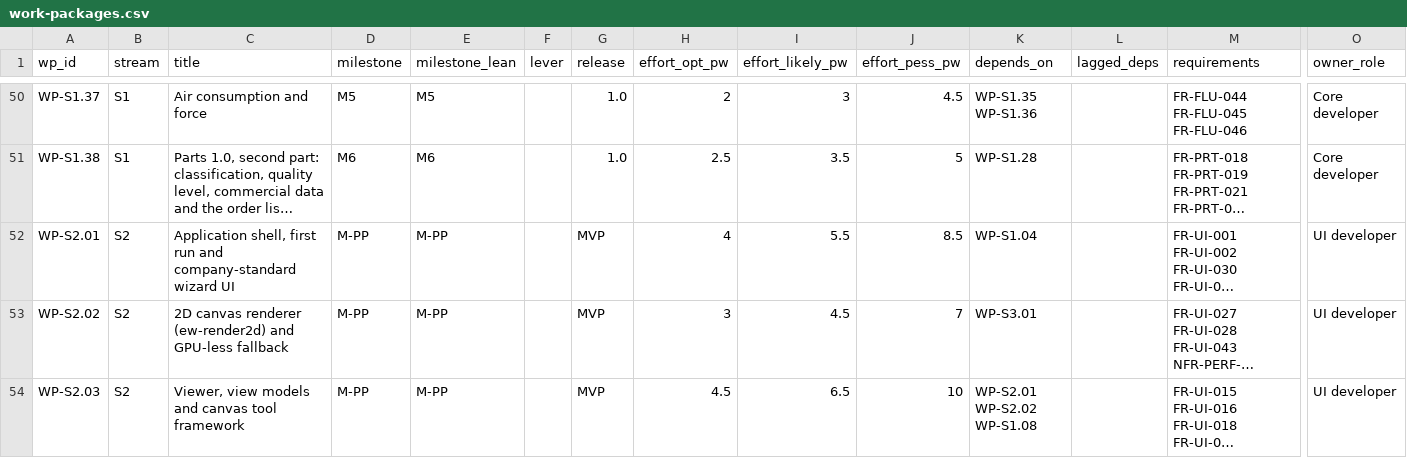
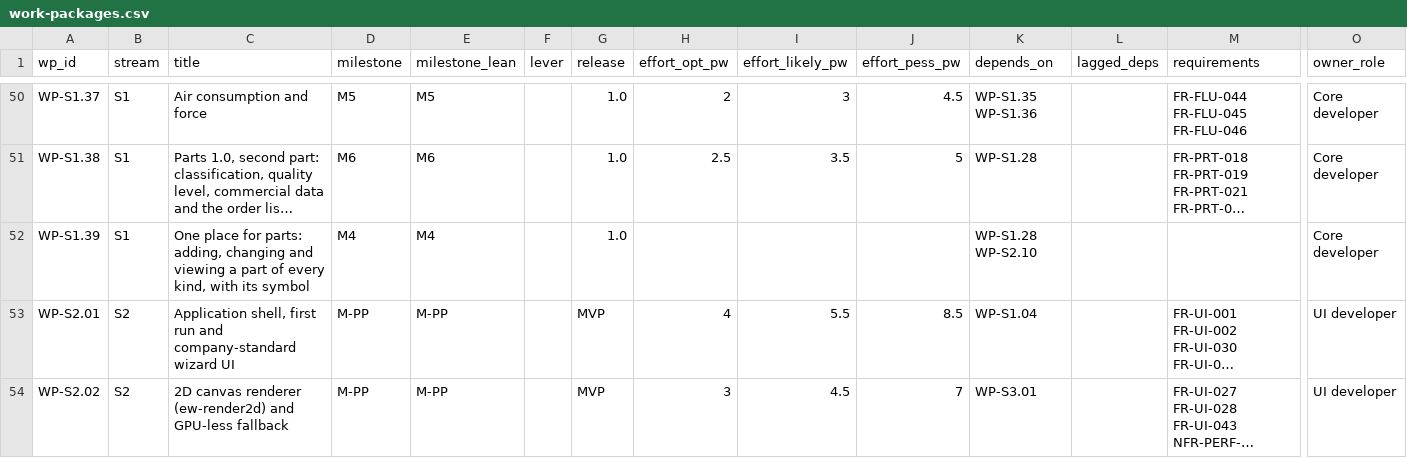
Before and after one commit to Ironkode787/ElektraWatt, a CSV file: docs/plan/work-packages.csv, drawn as a sheet; only a part is shown, gaps mark what is left out; the shorter side is filled out with more unchanged rows; long unchanged cells end in …; rows hold the shown columns only; the diff names each change by its address in the sheet, - before the commit and + after, or states it on an @@ line.

```diff
--- a/docs/plan/work-packages.csv
+++ b/docs/plan/work-packages.csv
+row 52: WP-S1.39 | S1 | One place for parts: adding, changing and viewing a part of every kind, with its symbol | M4 | M4 |  | 1.0 |  |  |  | WP-S1.28 WP-S2.10 |  |  | Core developer
```
Also changed, not shown: 1 other file.
